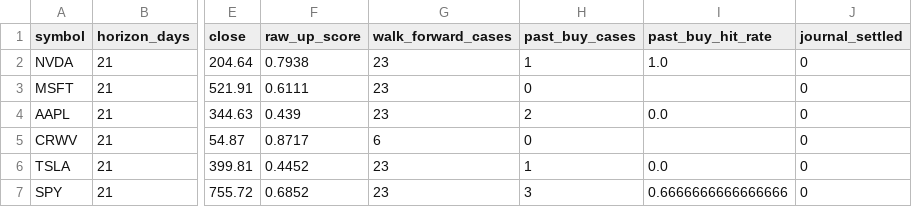
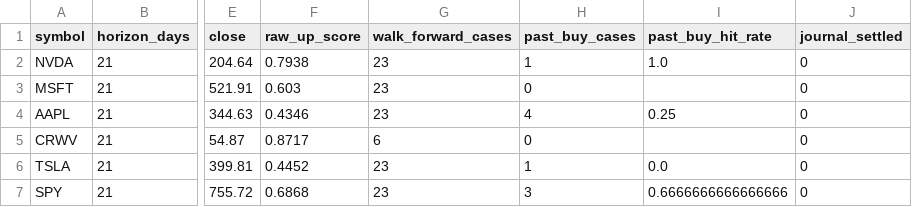
Before and after one commit to mssetups-maker/smartstock-ai-mobile, a CSV file: SmartStock_AI_FREE_v9_Mobile_First/reports/latest.csv, drawn as a sheet; only a part is shown, gaps mark what is left out; the diff names each change by its address in the sheet, - before the commit and + after, or states it on an @@ line.

```diff
--- a/SmartStock_AI_FREE_v9_Mobile_First/reports/latest.csv
+++ b/SmartStock_AI_FREE_v9_Mobile_First/reports/latest.csv
-F3 (raw_up_score): 0.6111
+F3 (raw_up_score): 0.603
-F4 (raw_up_score): 0.439
+F4 (raw_up_score): 0.4346
-H4 (past_buy_cases): 2
+H4 (past_buy_cases): 4
-I4 (past_buy_hit_rate): 0.0
+I4 (past_buy_hit_rate): 0.25
-F7 (raw_up_score): 0.6852
+F7 (raw_up_score): 0.6868
```
Also changed, not shown: SmartStock_AI_FREE_v9_Mobile_First/data/crypto_daily/KRW-BTC.csv, SmartStock_AI_FREE_v9_Mobile_First/data/crypto_daily/KRW-ETH.csv, 5 other files.
